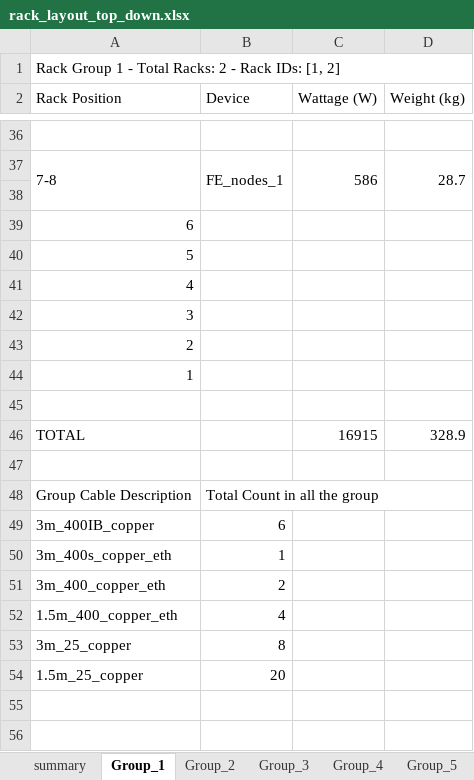
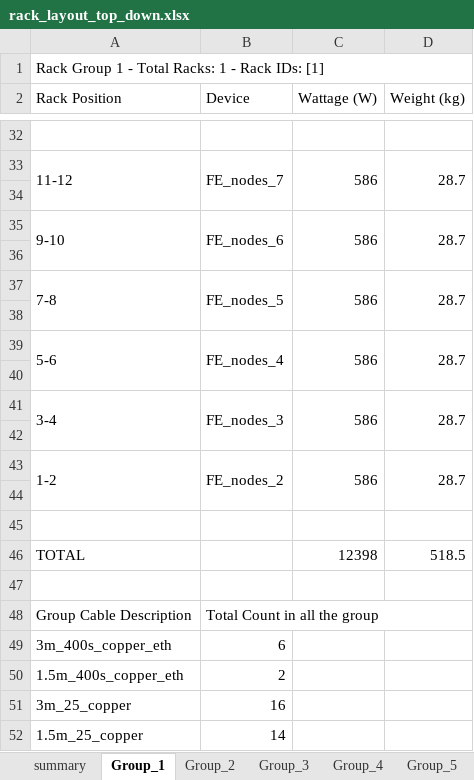
Before and after one commit to MoatazNegm/AIwork, an Excel workbook: RackWorks/rack_layout_top_down.xlsx, sheet Group_1, drawn as a sheet; only a part is shown, gaps mark what is left out; values as stored, in another font and other column widths than the file's, no cell formats; removed rows and columns are numbered as before the commit, all else as after; the diff covers the shown part only; the diff names each change by its address in the sheet, - before the commit and + after, or states it on an @@ line.

```diff
--- a/RackWorks/rack_layout_top_down.xlsx (sheet Group_1)
+++ b/RackWorks/rack_layout_top_down.xlsx (sheet Group_1)
-A1 (Rack Position): …Total Racks: 2 - Rack IDs: [1, 2]
+A1 (Rack Position): …Total Racks: 1 - Rack IDs: [1]
-A33 (Rack Position): 7-8
+A33 (Rack Position): 11-12
-B33 (Device): FE_nodes_1
+B33 (Device): FE_nodes_7
-row 39: 6
-row 40: 5
-row 41: 4
-row 42: 3
-row 43: 2
-row 44: 1
+row 35: 9-10 | FE_nodes_6 | 586 | 28.7
+row 37: 7-8 | FE_nodes_5 | 586 | 28.7
+row 38: (empty)
+row 39: 5-6 | FE_nodes_4 | 586 | 28.7
+row 40: (empty)
+row 41: 3-4 | FE_nodes_3 | 586 | 28.7
+row 42: (empty)
+row 43: 1-2 | FE_nodes_2 | 586 | 28.7
+row 44: (empty)
+row 45: (empty)
-C46 (Wattage (W)): 16915
+C46 (Wattage (W)): 12398
-D46 (Weight (kg)): 328.9
+D46 (Weight (kg)): 518.5
-A49 (Rack Position): 3m_400IB_copper
+A49 (Rack Position): 3m_400s_copper_eth
-row 50: 3m_400s_copper_eth | 1
-A50 (Rack Position): 3m_400_copper_eth
+A50 (Rack Position): 1.5m_400s_copper_eth
-row 52: 1.5m_400_copper_eth | 4
-B51 (Device): 8
+B51 (Device): 16
-B52 (Device): 20
+B52 (Device): 14
```
Also changed, not shown: 10 added rows, 14 removed rows and 14 edited cells elsewhere in this sheet, sheet Group_3, sheet Group_2, sheet Group_4, sheet Group_6, sheet summary, sheet Group_5, 2 more sheets, other sheet tabs, cell formats, 14 other files.
